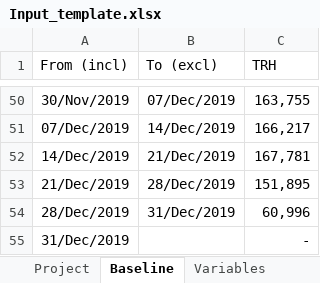
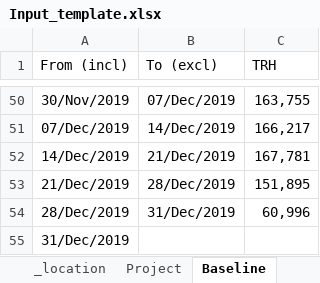
Before and after one commit to quajada/SmartBaselineApp, an Excel workbook: Input_template.xlsx, sheet Baseline, drawn as a sheet; only a part is shown, gaps mark what is left out; values as stored, in another font and other column widths than the file's, no borders; table styles not drawn; the diff names each change by its address in the sheet, - before the commit and + after, or states it on an @@ line.

```diff
--- a/Input_template.xlsx (sheet Baseline)
+++ b/Input_template.xlsx (sheet Baseline)
@@ sheet tab unhidden: _location @@
-C55 (TRH): -
+C55 (TRH): (empty)
```
Also changed, not shown: sheet Project.
